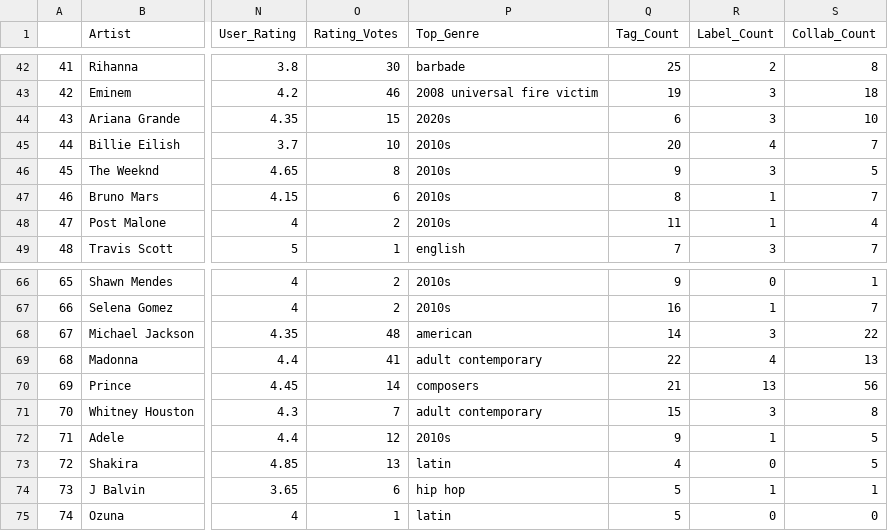
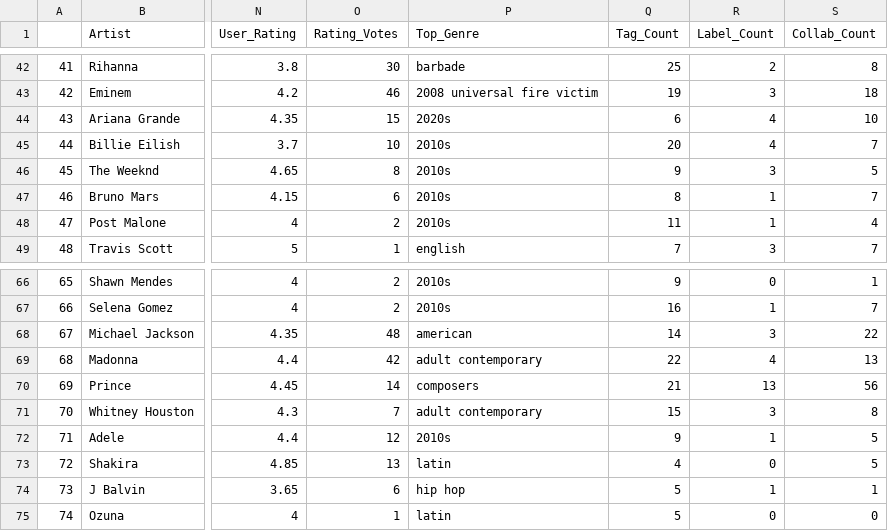
Before and after one commit to CelineeUWC/SDS_MP2, a CSV file: global_music.csv, drawn as a sheet; only a part is shown, gaps mark what is left out; the diff covers the shown part only; the diff names each change by its address in the sheet, - before the commit and + after, or states it on an @@ line.

```diff
--- a/global_music.csv
+++ b/global_music.csv
-R44 (Label_Count): 3
+R44 (Label_Count): 4
-O69 (Rating_Votes): 41
+O69 (Rating_Votes): 42
```
Also changed, not shown: 24 edited cells elsewhere in this file.
